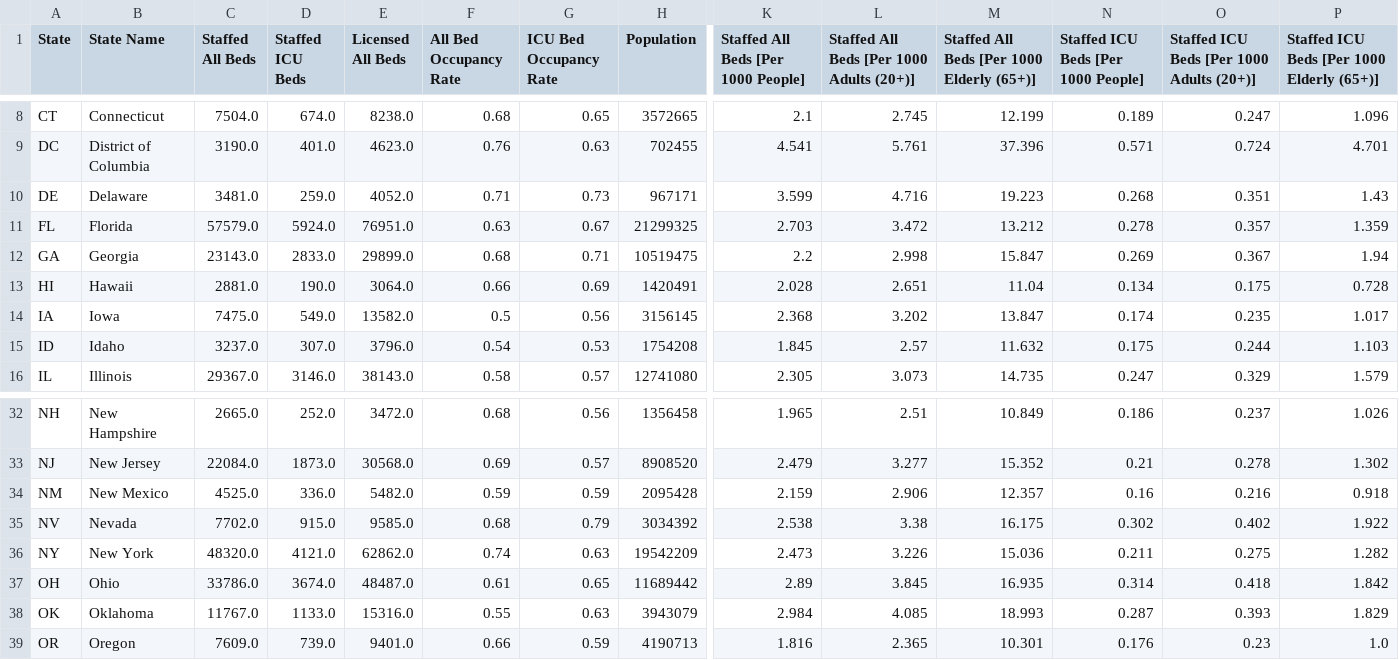
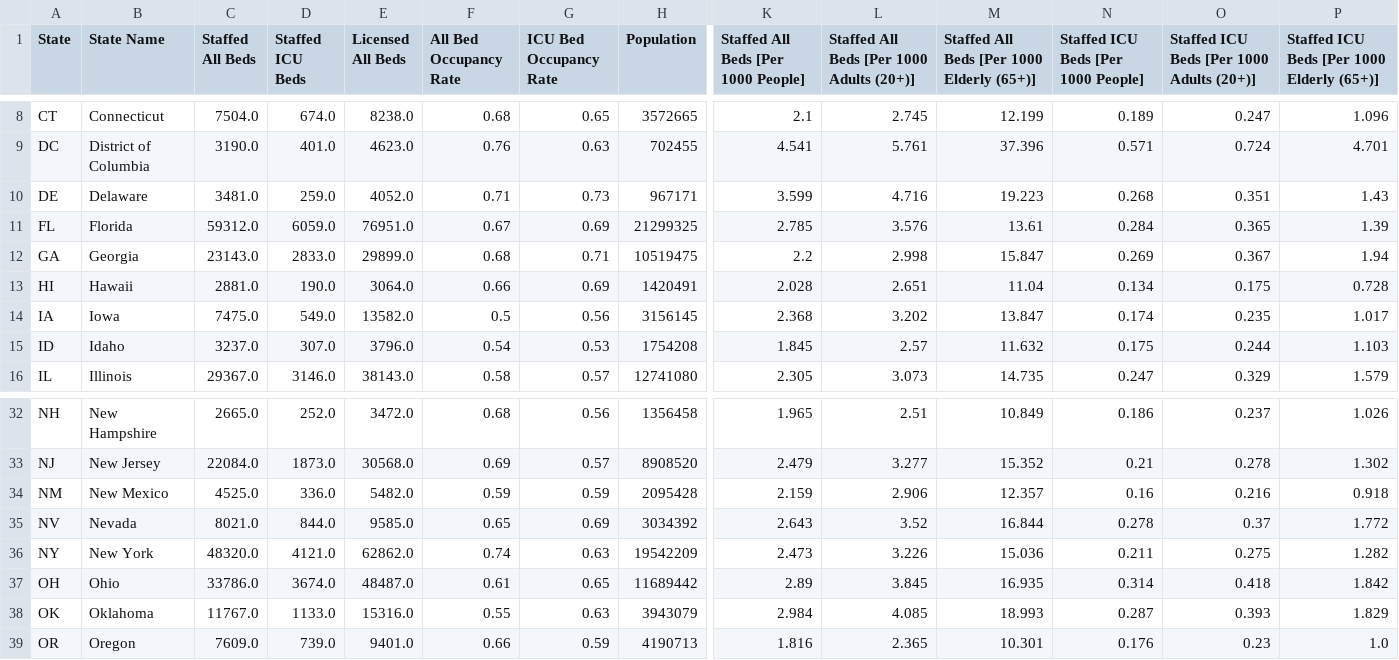
Before and after one commit to bschram/covid-data-public, a CSV file: data/covid-care-map/healthcare_capacity_data_state.csv, drawn as a sheet; only a part is shown, gaps mark what is left out; the diff names each change by its address in the sheet, - before the commit and + after, or states it on an @@ line.

```diff
--- a/data/covid-care-map/healthcare_capacity_data_state.csv
+++ b/data/covid-care-map/healthcare_capacity_data_state.csv
-C11 (Staffed All Beds): 57579.0
+C11 (Staffed All Beds): 59312.0
-D11 (Staffed ICU Beds): 5924.0
+D11 (Staffed ICU Beds): 6059.0
-F11 (All Bed Occupancy Rate): 0.63
+F11 (All Bed Occupancy Rate): 0.67
-G11 (ICU Bed Occupancy Rate): 0.67
+G11 (ICU Bed Occupancy Rate): 0.69
-K11: 2.703
+K11: 2.785
-L11: 3.472
+L11: 3.576
-M11: 13.212
+M11: 13.61
-N11: 0.278
+N11: 0.284
-O11: 0.357
+O11: 0.365
-P11: 1.359
+P11: 1.39
-C35 (Staffed All Beds): 7702.0
+C35 (Staffed All Beds): 8021.0
-D35 (Staffed ICU Beds): 915.0
+D35 (Staffed ICU Beds): 844.0
-F35 (All Bed Occupancy Rate): 0.68
+F35 (All Bed Occupancy Rate): 0.65
-G35 (ICU Bed Occupancy Rate): 0.79
+G35 (ICU Bed Occupancy Rate): 0.69
-K35: 2.538
+K35: 2.643
-L35: 3.38
+L35: 3.52
-M35: 16.175
+M35: 16.844
-N35: 0.302
+N35: 0.278
-O35: 0.402
+O35: 0.37
-P35: 1.922
+P35: 1.772
```
Also changed, not shown: data/covid-care-map/healthcare_capacity_data_county.csv, 6 other files.
